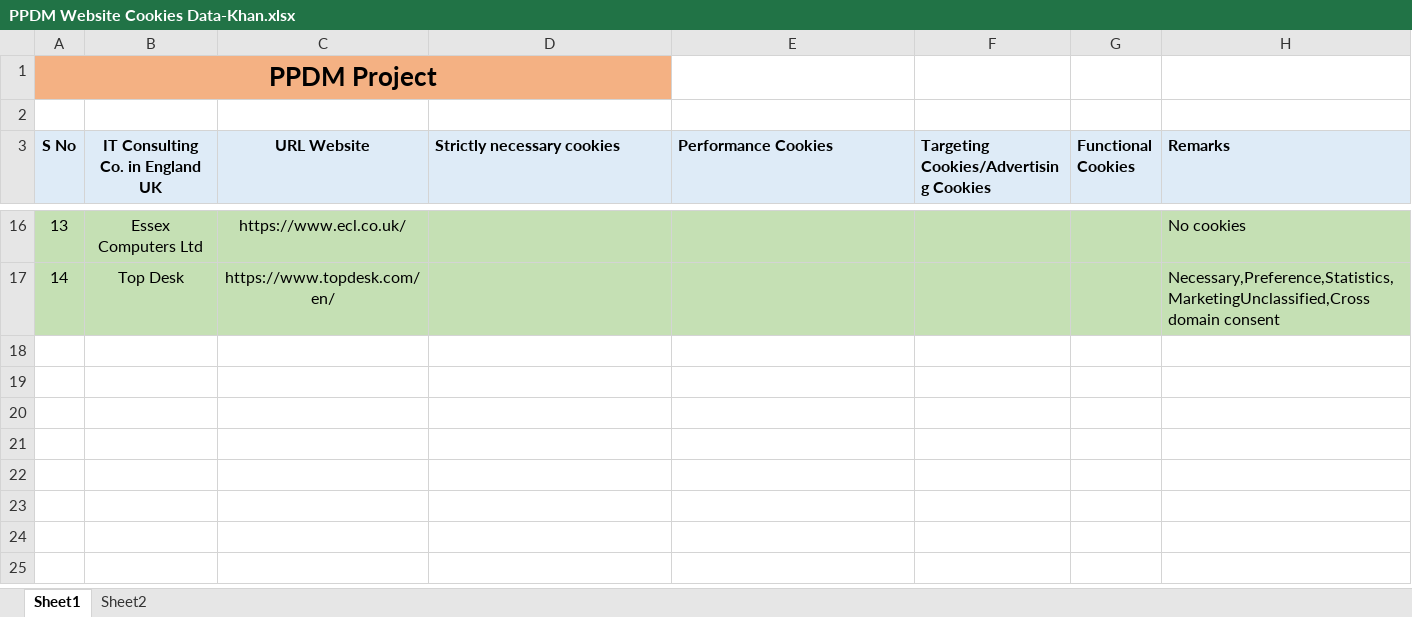
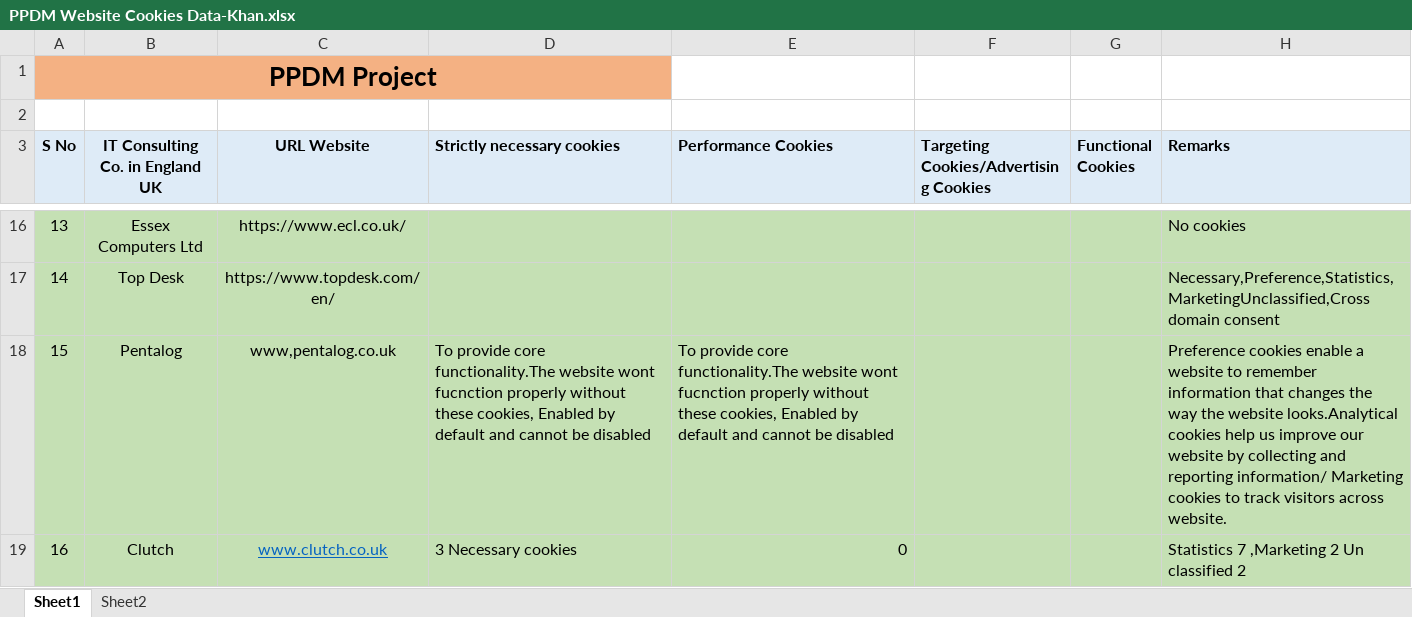
Before and after one commit to Leela-Consultancy/PPDM_Dev_Prototype_Odoo, an Excel workbook: documents/PPDM Website Cookies Data-Khan.xlsx, sheet Sheet1, drawn as a sheet; only a part is shown, gaps mark what is left out; values as stored, in another font and other column widths than the file's, no borders; the diff names each change by its address in the sheet, - before the commit and + after, or states it on an @@ line.

Commit message:
Added information
Added some more data

```diff
--- a/documents/PPDM Website Cookies Data-Khan.xlsx (sheet Sheet1)
+++ b/documents/PPDM Website Cookies Data-Khan.xlsx (sheet Sheet1)
+row 18: 15 | Pentalog | www,pentalog.co.uk | To provide core functionality.The website wont fucnction properly without these cookies, Enabled by default and cannot be disabled | To provide core functionality.The website wont fucnction properly without these cookies, Enabled by default and cannot be disabled |  |  | Preference cookies enable a website to remember information that changes the way the website looks.Analytical cookies help us improve our website by collecting and reporting information/ Marketing cookies to track visitors across website.
+row 19: 16 | Clutch | www.clutch.co.uk | 3 Necessary cookies | 0 |  |  | Statistics 7 ,Marketing 2 Un classified 2
```
